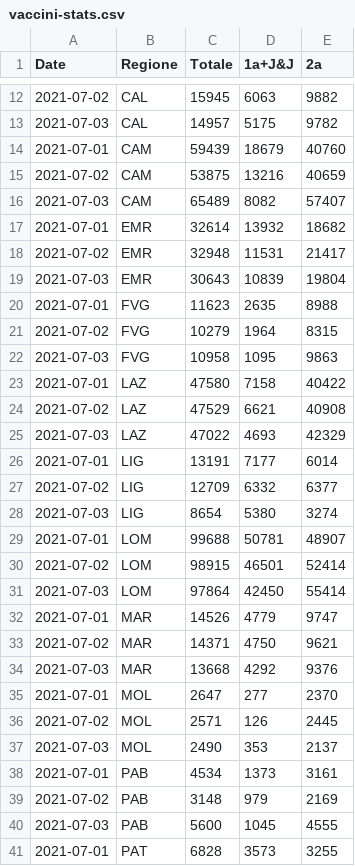
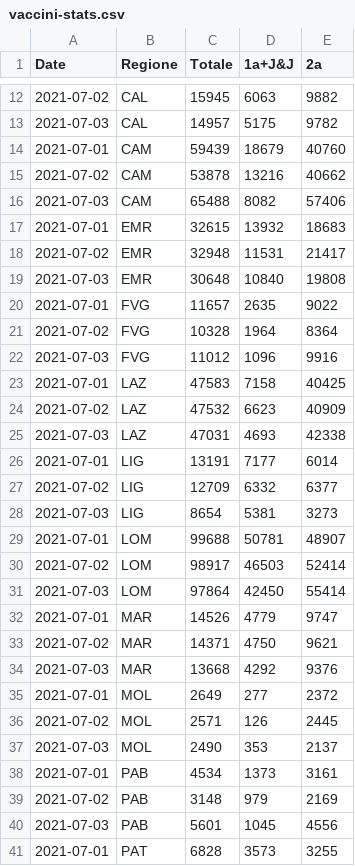
Before and after one commit to tomvitale/covid19-stats, a CSV file: vaccini-stats.csv, drawn as a sheet; only a part is shown, gaps mark what is left out; the diff covers the shown part only.

```diff
--- a/vaccini-stats.csv
+++ b/vaccini-stats.csv
@@ -14,18 +14,18 @@ Date,Regione,Totale,1a+J&J,2a
 2021-07-01,CAM,59439,18679,40760
-2021-07-02,CAM,53875,13216,40659
-2021-07-03,CAM,65489,8082,57407
-2021-07-01,EMR,32614,13932,18682
+2021-07-02,CAM,53878,13216,40662
+2021-07-03,CAM,65488,8082,57406
+2021-07-01,EMR,32615,13932,18683
 2021-07-02,EMR,32948,11531,21417
-2021-07-03,EMR,30643,10839,19804
-2021-07-01,FVG,11623,2635,8988
-2021-07-02,FVG,10279,1964,8315
-2021-07-03,FVG,10958,1095,9863
-2021-07-01,LAZ,47580,7158,40422
-2021-07-02,LAZ,47529,6621,40908
-2021-07-03,LAZ,47022,4693,42329
+2021-07-03,EMR,30648,10840,19808
+2021-07-01,FVG,11657,2635,9022
+2021-07-02,FVG,10328,1964,8364
+2021-07-03,FVG,11012,1096,9916
+2021-07-01,LAZ,47583,7158,40425
+2021-07-02,LAZ,47532,6623,40909
+2021-07-03,LAZ,47031,4693,42338
 2021-07-01,LIG,13191,7177,6014
 2021-07-02,LIG,12709,6332,6377
-2021-07-03,LIG,8654,5380,3274
+2021-07-03,LIG,8654,5381,3273
 2021-07-01,LOM,99688,50781,48907
-2021-07-02,LOM,98915,46501,52414
+2021-07-02,LOM,98917,46503,52414
 2021-07-03,LOM,97864,42450,55414
@@ -34,3 +34,3 @@ Date,Regione,Totale,1a+J&J,2a
 2021-07-03,MAR,13668,4292,9376
-2021-07-01,MOL,2647,277,2370
+2021-07-01,MOL,2649,277,2372
 2021-07-02,MOL,2571,126,2445
@@ -39,3 +39,3 @@ Date,Regione,Totale,1a+J&J,2a
 2021-07-02,PAB,3148,979,2169
-2021-07-03,PAB,5600,1045,4555
+2021-07-03,PAB,5601,1045,4556
 2021-07-01,PAT,6828,3573,3255
```
Also changed, not shown: 9 added rows, 9 removed rows and 16 edited cells elsewhere in this file, vaccini-data.csv.
